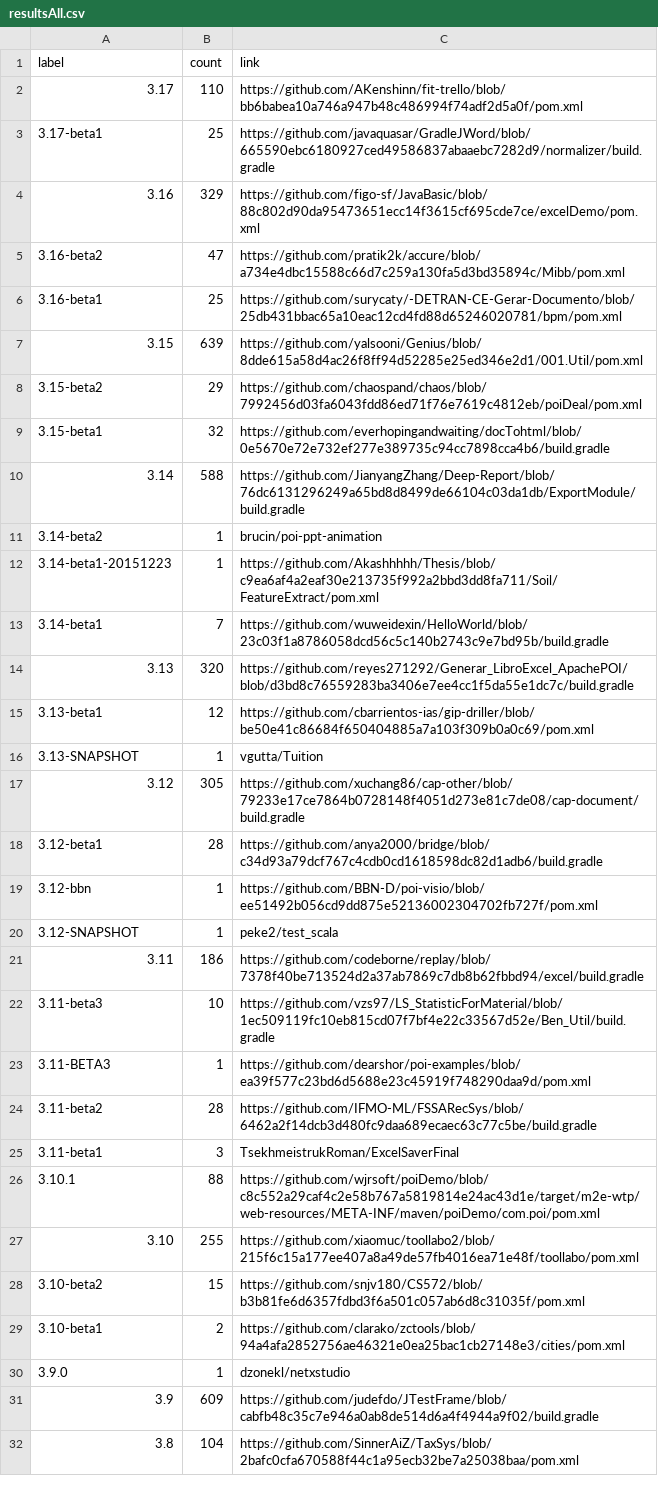
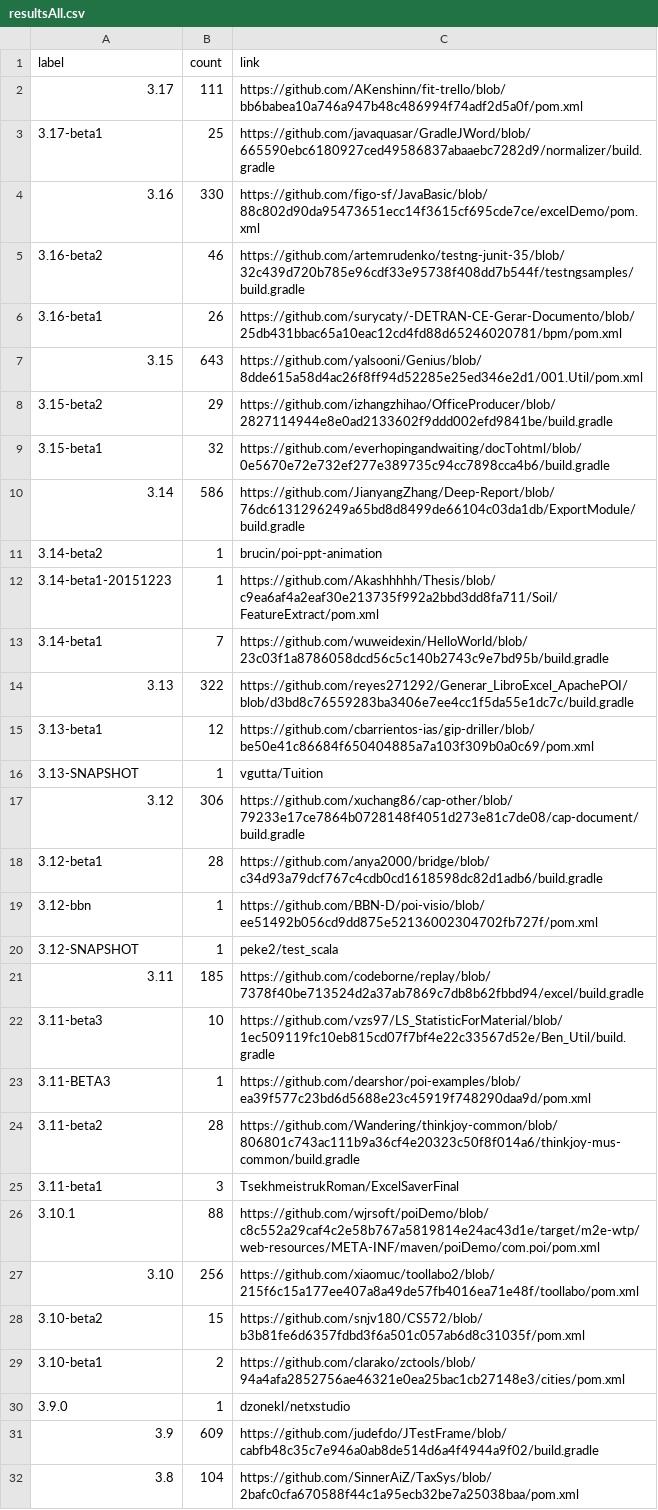
Before and after one commit to centic9/github-version-statistics, a CSV file: docs/resultsAll.csv, drawn as a sheet; only a part is shown; the diff covers the shown part only.

```diff
--- a/docs/resultsAll.csv
+++ b/docs/resultsAll.csv
@@ -1,11 +1,11 @@
 label,count,link
-3.17,110,https://github.com/AKenshinn/fit-trello/blob/bb6babea10a746a947b48c486994f74adf2d5a0f/pom.xml
+3.17,111,https://github.com/AKenshinn/fit-trello/blob/bb6babea10a746a947b48c486994f74adf2d5a0f/pom.xml
 3.17-beta1,25,https://github.com/javaquasar/GradleJWord/blob/665590ebc6180927ced49586837abaaebc7282d9/normalizer/build.gradle
-3.16,329,https://github.com/figo-sf/JavaBasic/blob/88c802d90da95473651ecc14f3615cf695cde7ce/excelDemo/pom.xml
-3.16-beta2,47,https://github.com/pratik2k/accure/blob/a734e4dbc15588c66d7c259a130fa5d3bd35894c/Mibb/pom.xml
-3.16-beta1,25,https://github.com/surycaty/-DETRAN-CE-Gerar-Documento/blob/25db431bbac65a10eac12cd4fd88d65246020781/bpm/pom.xml
-3.15,639,https://github.com/yalsooni/Genius/blob/8dde615a58d4ac26f8ff94d52285e25ed346e2d1/001.Util/pom.xml
-3.15-beta2,29,https://github.com/chaospand/chaos/blob/7992456d03fa6043fdd86ed71f76e7619c4812eb/poiDeal/pom.xml
+3.16,330,https://github.com/figo-sf/JavaBasic/blob/88c802d90da95473651ecc14f3615cf695cde7ce/excelDemo/pom.xml
+3.16-beta2,46,https://github.com/artemrudenko/testng-junit-35/blob/32c439d720b785e96cdf33e95738f408dd7b544f/testngsamples/build.gradle
+3.16-beta1,26,https://github.com/surycaty/-DETRAN-CE-Gerar-Documento/blob/25db431bbac65a10eac12cd4fd88d65246020781/bpm/pom.xml
+3.15,643,https://github.com/yalsooni/Genius/blob/8dde615a58d4ac26f8ff94d52285e25ed346e2d1/001.Util/pom.xml
+3.15-beta2,29,https://github.com/izhangzhihao/OfficeProducer/blob/2827114944e8e0ad2133602f9ddd002efd9841be/build.gradle
 3.15-beta1,32,https://github.com/everhopingandwaiting/docTohtml/blob/0e5670e72e732ef277e389735c94cc7898cca4b6/build.gradle
-3.14,588,https://github.com/JianyangZhang/Deep-Report/blob/76dc6131296249a65bd8d8499de66104c03da1db/ExportModule/build.gradle
+3.14,586,https://github.com/JianyangZhang/Deep-Report/blob/76dc6131296249a65bd8d8499de66104c03da1db/ExportModule/build.gradle
 3.14-beta2,1,brucin/poi-ppt-animation
@@ -13,6 +13,6 @@ label,count,link
 3.14-beta1,7,https://github.com/wuweidexin/HelloWorld/blob/23c03f1a8786058dcd56c5c140b2743c9e7bd95b/build.gradle
-3.13,320,https://github.com/reyes271292/Generar_LibroExcel_ApachePOI/blob/d3bd8c76559283ba3406e7ee4cc1f5da55e1dc7c/build.gradle
+3.13,322,https://github.com/reyes271292/Generar_LibroExcel_ApachePOI/blob/d3bd8c76559283ba3406e7ee4cc1f5da55e1dc7c/build.gradle
 3.13-beta1,12,https://github.com/cbarrientos-ias/gip-driller/blob/be50e41c86684f650404885a7a103f309b0a0c69/pom.xml
 3.13-SNAPSHOT,1,vgutta/Tuition
-3.12,305,https://github.com/xuchang86/cap-other/blob/79233e17ce7864b0728148f4051d273e81c7de08/cap-document/build.gradle
+3.12,306,https://github.com/xuchang86/cap-other/blob/79233e17ce7864b0728148f4051d273e81c7de08/cap-document/build.gradle
 3.12-beta1,28,https://github.com/anya2000/bridge/blob/c34d93a79dcf767c4cdb0cd1618598dc82d1adb6/build.gradle
@@ -20,9 +20,9 @@ label,count,link
 3.12-SNAPSHOT,1,peke2/test_scala
-3.11,186,https://github.com/codeborne/replay/blob/7378f40be713524d2a37ab7869c7db8b62fbbd94/excel/build.gradle
+3.11,185,https://github.com/codeborne/replay/blob/7378f40be713524d2a37ab7869c7db8b62fbbd94/excel/build.gradle
 3.11-beta3,10,https://github.com/vzs97/LS_StatisticForMaterial/blob/1ec509119fc10eb815cd07f7bf4e22c33567d52e/Ben_Util/build.gradle
 3.11-BETA3,1,https://github.com/dearshor/poi-examples/blob/ea39f577c23bd6d5688e23c45919f748290daa9d/pom.xml
-3.11-beta2,28,https://github.com/IFMO-ML/FSSARecSys/blob/6462a2f14dcb3d480fc9daa689ecaec63c77c5be/build.gradle
+3.11-beta2,28,https://github.com/Wandering/thinkjoy-common/blob/806801c743ac111b9a36cf4e20323c50f8f014a6/thinkjoy-mus-common/build.gradle
 3.11-beta1,3,TsekhmeistrukRoman/ExcelSaverFinal
 3.10.1,88,https://github.com/wjrsoft/poiDemo/blob/c8c552a29caf4c2e58b767a5819814e24ac43d1e/target/m2e-wtp/web-resources/META-INF/maven/poiDemo/com.poi/pom.xml
-3.10,255,https://github.com/xiaomuc/toollabo2/blob/215f6c15a177ee407a8a49de57fb4016ea71e48f/toollabo/pom.xml
+3.10,256,https://github.com/xiaomuc/toollabo2/blob/215f6c15a177ee407a8a49de57fb4016ea71e48f/toollabo/pom.xml
 3.10-beta2,15,https://github.com/snjv180/CS572/blob/b3b81fe6d6357fdbd3f6a501c057ab6d8c31035f/pom.xml
```
Also changed, not shown: 4 edited cells elsewhere in this file, docs/_data/versionChanges.csv, docs/resultsCurrent.csv, 5 other files.
